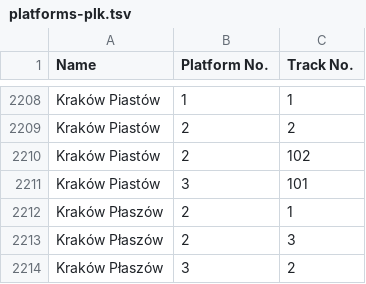
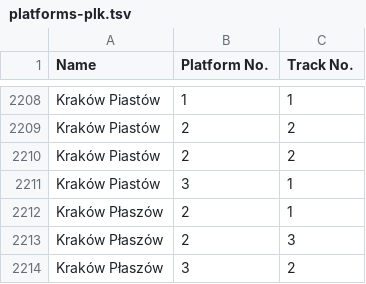
Before and after one commit to kasmar00/osm-plk-platform-validator, a TSV file: platforms-plk.tsv, drawn as a sheet; only a part is shown, gaps mark what is left out.

Commit message:
Handle replacement platforms

```diff
--- a/platforms-plk.tsv
+++ b/platforms-plk.tsv
@@ -2209,4 +2209,4 @@ Kraków Piastów	1	1
 Kraków Piastów	2	2
-Kraków Piastów	2	102
-Kraków Piastów	3	101
+Kraków Piastów	2	2
+Kraków Piastów	3	1
 Kraków Płaszów	2	1
```
Also changed, not shown: 3 other files.
